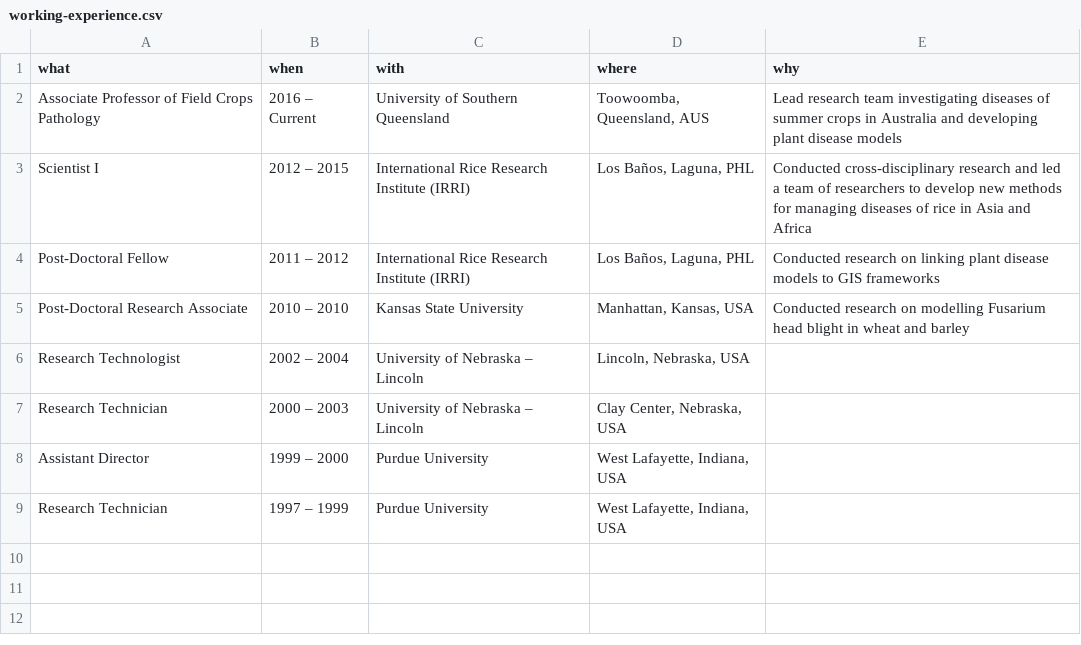
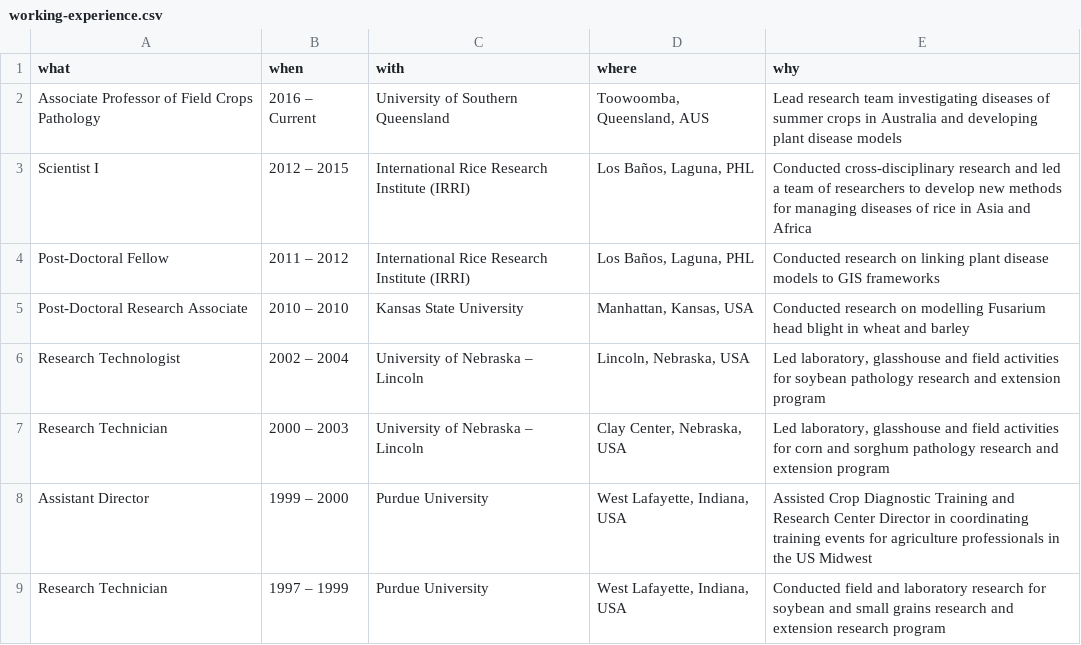
Before and after one commit to adamhsparks/AHSparks_CV, a CSV file: data/working-experience.csv, drawn as a sheet.

```diff
--- a/data/working-experience.csv
+++ b/data/working-experience.csv
@@ -5,5 +5,5 @@ Post-Doctoral Fellow,2011 – 2012,International Rice Research Institute (IRRI),
 Post-Doctoral Research Associate,2010 – 2010,Kansas State University,"Manhattan, Kansas, USA",Conducted research on modelling Fusarium head blight in wheat and barley
-Research Technologist,2002 – 2004,University of Nebraska – Lincoln,"Lincoln, Nebraska, USA",
-Research Technician,2000 – 2003,University of Nebraska – Lincoln,"Clay Center, Nebraska, USA",
-Assistant Director,1999 – 2000,Purdue University,"West Lafayette, Indiana, USA",
-Research Technician,1997 – 1999,Purdue University,"West Lafayette, Indiana, USA",
+Research Technologist,2002 – 2004,University of Nebraska – Lincoln,"Lincoln, Nebraska, USA","Led laboratory, glasshouse and field activities for soybean pathology research and extension program"
+Research Technician,2000 – 2003,University of Nebraska – Lincoln,"Clay Center, Nebraska, USA","Led laboratory, glasshouse and field activities for corn and sorghum pathology research and extension program"
+Assistant Director,1999 – 2000,Purdue University,"West Lafayette, Indiana, USA",Assisted Crop Diagnostic Training and Research Center Director in coordinating training events for agriculture professionals in the US Midwest
+Research Technician,1997 – 1999,Purdue University,"West Lafayette, Indiana, USA",Conducted field and laboratory research for soybean and small grains research and extension research program
```
Also changed, not shown: 2 other files.
